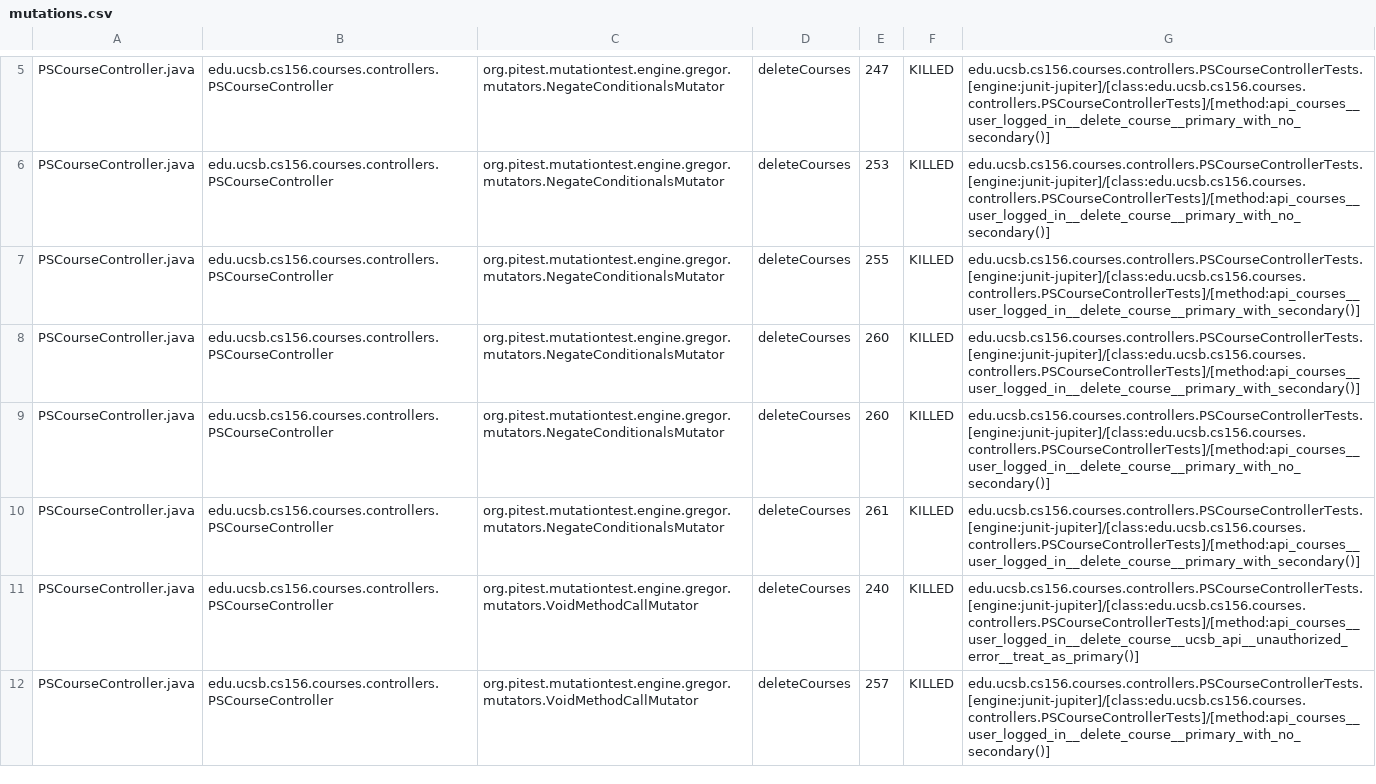
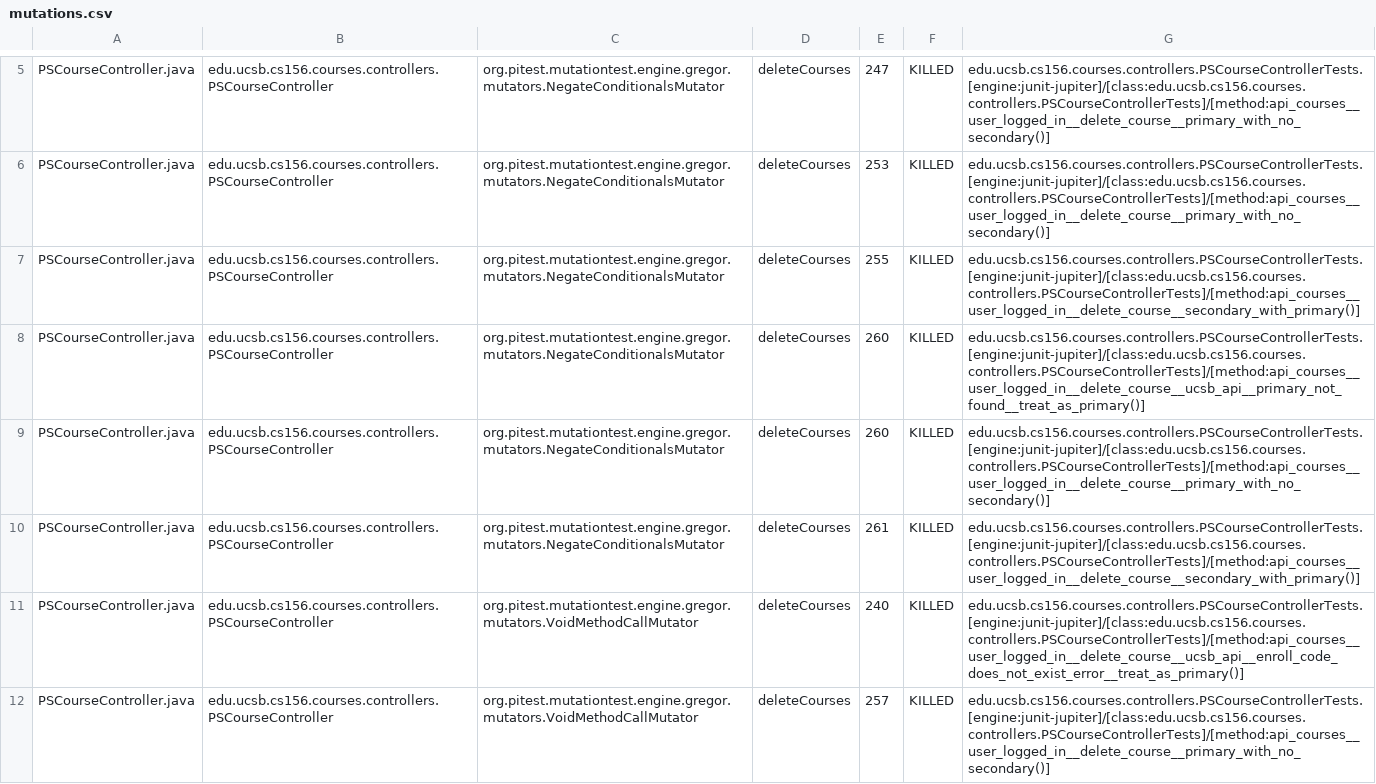
Before and after one commit to ucsb-cs156-f25/proj-courses-f25-04, a CSV file: prs/33/pitest/mutations.csv, drawn as a sheet; only a part is shown, gaps mark what is left out; the diff covers the shown part only.

Commit message:
Deploying to gh-pages from @ ucsb-cs156-f25/proj-courses-f25-04@822e04b3e327b5b1314181b8be1a45a299300a76 🚀

```diff
--- a/prs/33/pitest/mutations.csv
+++ b/prs/33/pitest/mutations.csv
@@ -6,7 +6,7 @@ PSCourseController.java,edu.ucsb.cs156.courses.controllers.PSCourseController,or
 PSCourseController.java,edu.ucsb.cs156.courses.controllers.PSCourseController,org.pitest.mutationtest.engine.gregor.mutators.NegateConditionalsMutator,deleteCourses,253,KILLED,edu.ucsb.cs156.courses.controllers.PSCourseControllerTests.[engine:junit-jupiter]/[class:edu.ucsb.cs156.courses.controllers.PSCourseControllerTests]/[method:api_courses__user_logged_in__delete_course__primary_with_no_secondary()]
-PSCourseController.java,edu.ucsb.cs156.courses.controllers.PSCourseController,org.pitest.mutationtest.engine.gregor.mutators.NegateConditionalsMutator,deleteCourses,255,KILLED,edu.ucsb.cs156.courses.controllers.PSCourseControllerTests.[engine:junit-jupiter]/[class:edu.ucsb.cs156.courses.controllers.PSCourseControllerTests]/[method:api_courses__user_logged_in__delete_course__primary_with_secondary()]
-PSCourseController.java,edu.ucsb.cs156.courses.controllers.PSCourseController,org.pitest.mutationtest.engine.gregor.mutators.NegateConditionalsMutator,deleteCourses,260,KILLED,edu.ucsb.cs156.courses.controllers.PSCourseControllerTests.[engine:junit-jupiter]/[class:edu.ucsb.cs156.courses.controllers.PSCourseControllerTests]/[method:api_courses__user_logged_in__delete_course__primary_with_secondary()]
+PSCourseController.java,edu.ucsb.cs156.courses.controllers.PSCourseController,org.pitest.mutationtest.engine.gregor.mutators.NegateConditionalsMutator,deleteCourses,255,KILLED,edu.ucsb.cs156.courses.controllers.PSCourseControllerTests.[engine:junit-jupiter]/[class:edu.ucsb.cs156.courses.controllers.PSCourseControllerTests]/[method:api_courses__user_logged_in__delete_course__secondary_with_primary()]
+PSCourseController.java,edu.ucsb.cs156.courses.controllers.PSCourseController,org.pitest.mutationtest.engine.gregor.mutators.NegateConditionalsMutator,deleteCourses,260,KILLED,edu.ucsb.cs156.courses.controllers.PSCourseControllerTests.[engine:junit-jupiter]/[class:edu.ucsb.cs156.courses.controllers.PSCourseControllerTests]/[method:api_courses__user_logged_in__delete_course__ucsb_api__primary_not_found__treat_as_primary()]
 PSCourseController.java,edu.ucsb.cs156.courses.controllers.PSCourseController,org.pitest.mutationtest.engine.gregor.mutators.NegateConditionalsMutator,deleteCourses,260,KILLED,edu.ucsb.cs156.courses.controllers.PSCourseControllerTests.[engine:junit-jupiter]/[class:edu.ucsb.cs156.courses.controllers.PSCourseControllerTests]/[method:api_courses__user_logged_in__delete_course__primary_with_no_secondary()]
-PSCourseController.java,edu.ucsb.cs156.courses.controllers.PSCourseController,org.pitest.mutationtest.engine.gregor.mutators.NegateConditionalsMutator,deleteCourses,261,KILLED,edu.ucsb.cs156.courses.controllers.PSCourseControllerTests.[engine:junit-jupiter]/[class:edu.ucsb.cs156.courses.controllers.PSCourseControllerTests]/[method:api_courses__user_logged_in__delete_course__primary_with_secondary()]
-PSCourseController.java,edu.ucsb.cs156.courses.controllers.PSCourseController,org.pitest.mutationtest.engine.gregor.mutators.VoidMethodCallMutator,deleteCourses,240,KILLED,edu.ucsb.cs156.courses.controllers.PSCourseControllerTests.[engine:junit-jupiter]/[class:edu.ucsb.cs156.courses.controllers.PSCourseControllerTests]/[method:api_courses__user_logged_in__delete_course__ucsb_api__unauthorized_error__treat_as_primary()]
+PSCourseController.java,edu.ucsb.cs156.courses.controllers.PSCourseController,org.pitest.mutationtest.engine.gregor.mutators.NegateConditionalsMutator,deleteCourses,261,KILLED,edu.ucsb.cs156.courses.controllers.PSCourseControllerTests.[engine:junit-jupiter]/[class:edu.ucsb.cs156.courses.controllers.PSCourseControllerTests]/[method:api_courses__user_logged_in__delete_course__secondary_with_primary()]
+PSCourseController.java,edu.ucsb.cs156.courses.controllers.PSCourseController,org.pitest.mutationtest.engine.gregor.mutators.VoidMethodCallMutator,deleteCourses,240,KILLED,edu.ucsb.cs156.courses.controllers.PSCourseControllerTests.[engine:junit-jupiter]/[class:edu.ucsb.cs156.courses.controllers.PSCourseControllerTests]/[method:api_courses__user_logged_in__delete_course__ucsb_api__enroll_code_does_not_exist_error__treat_as_primary()]
 PSCourseController.java,edu.ucsb.cs156.courses.controllers.PSCourseController,org.pitest.mutationtest.engine.gregor.mutators.VoidMethodCallMutator,deleteCourses,257,KILLED,edu.ucsb.cs156.courses.controllers.PSCourseControllerTests.[engine:junit-jupiter]/[class:edu.ucsb.cs156.courses.controllers.PSCourseControllerTests]/[method:api_courses__user_logged_in__delete_course__primary_with_no_secondary()]
```
Also changed, not shown: 64 edited cells elsewhere in this file, 51 other files.
